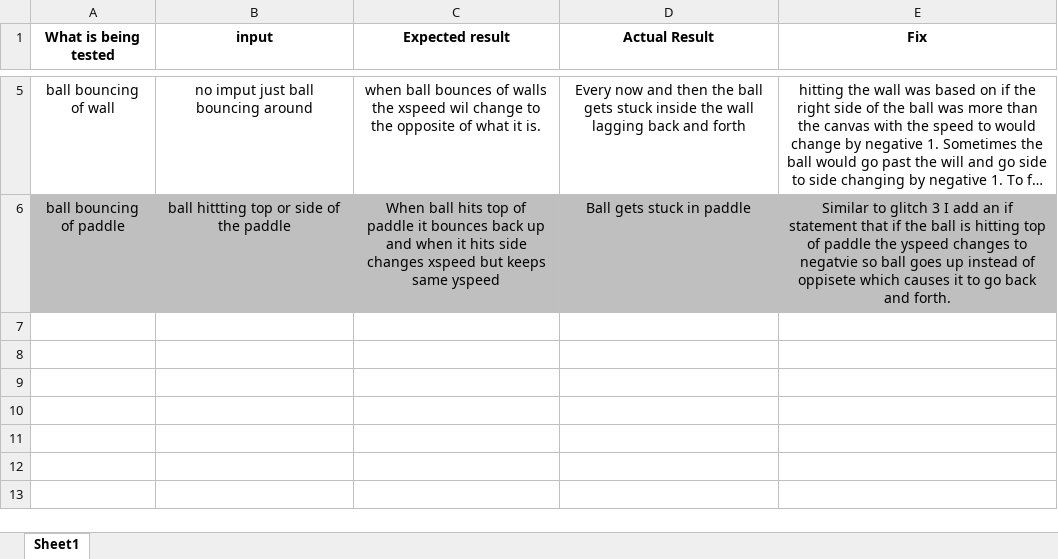
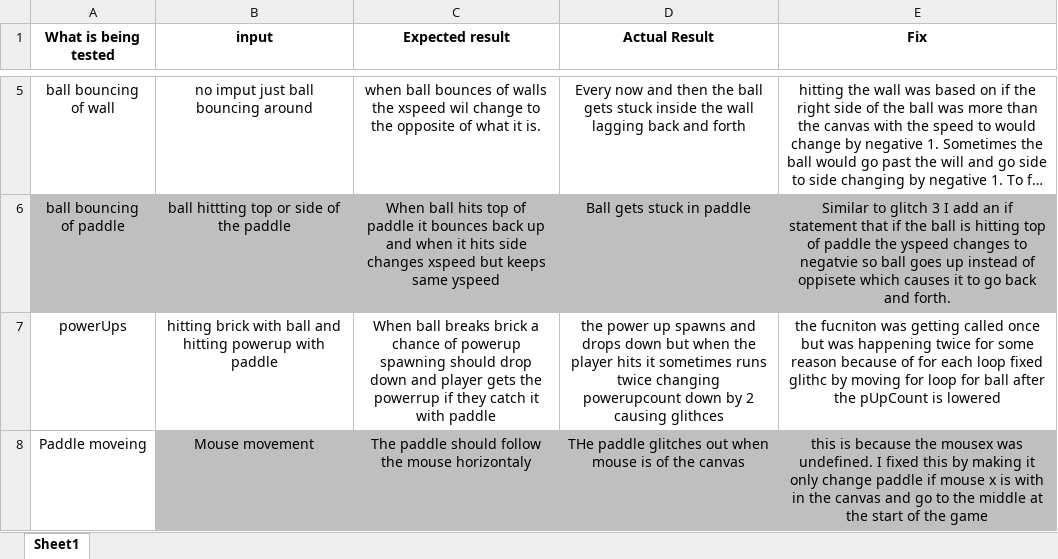
Before and after one commit to Bradskine/Programming-L2, an Excel workbook: testingLog.xlsx, sheet Sheet1, drawn as a sheet; only a part is shown, gaps mark what is left out; long unchanged cells end in …; values as stored, in another font and other column widths than the file's, no borders; the diff names each change by its address in the sheet, - before the commit and + after, or states it on an @@ line.

Commit message:
Add files via upload
added 2 glithcs and imput testing

```diff
--- a/testingLog.xlsx (sheet Sheet1)
+++ b/testingLog.xlsx (sheet Sheet1)
+row 7: powerUps | hitting brick with ball and hitting powerup with paddle | When ball breaks brick a chance of powerup spawning should drop down and player gets the powerrup if they catch it with paddle | the power up spawns and drops down but when the player hits it sometimes runs twice changing powerupcount down by 2 causing glithces | the fucniton was getting called once but was happening twice for some reason because of for each loop fixed glithc by moving for loop for ball after the pUpCount is lowered
+row 8: Paddle moveing | Mouse movement | The paddle should follow the mouse horizontaly | THe paddle glitches out when mouse is of the canvas | this is because the mousex was undefined. I fixed this by making it only change paddle if mouse x is with in the canvas and go to the middle at the start of the game
```
